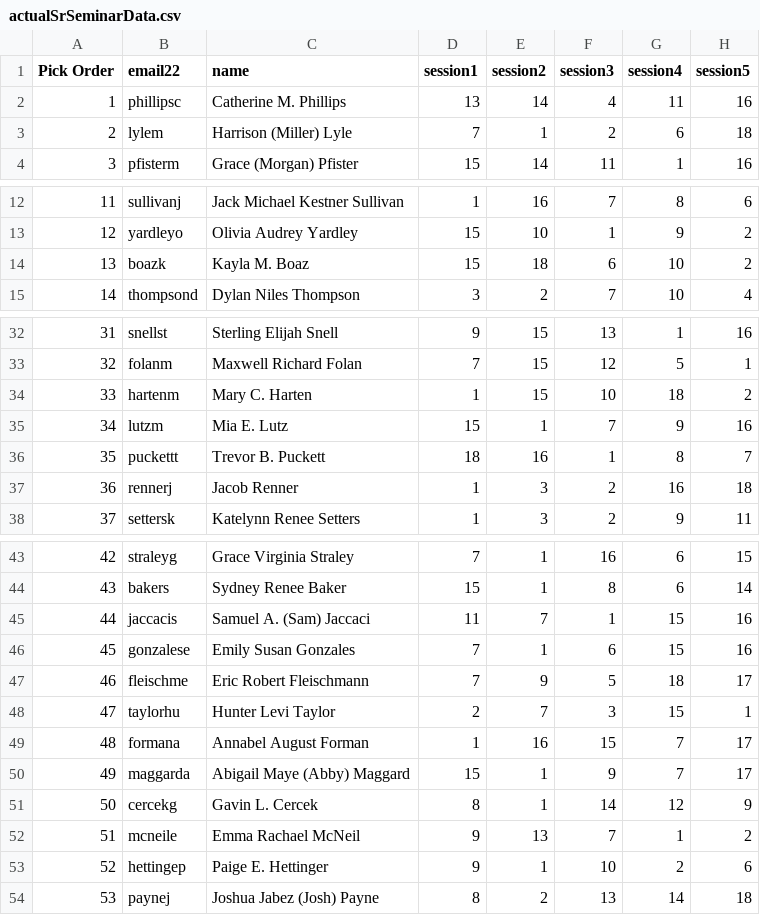
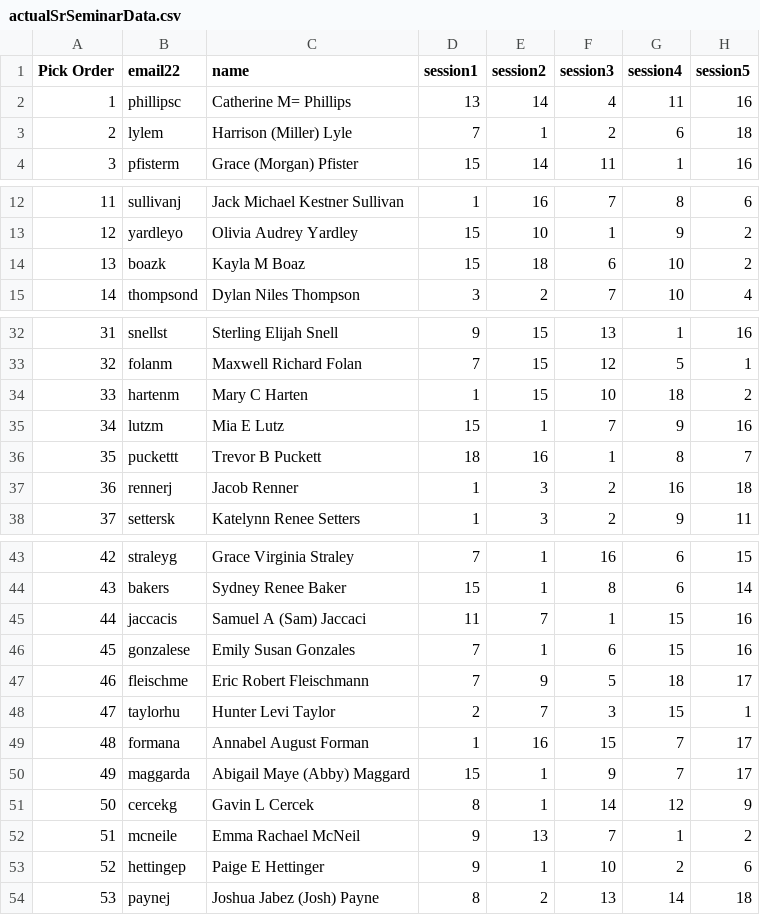
Before and after one commit to liver2/APCS_Szabo_SeniorSeminar, a CSV file: actualSrSeminarData.csv, drawn as a sheet; only a part is shown, gaps mark what is left out.

Commit message:
file not found???

```diff
--- a/actualSrSeminarData.csv
+++ b/actualSrSeminarData.csv
@@ -1,3 +1,3 @@
 Pick Order,email22,name,session1,session2,session3,session4,session5
-1,phillipsc,Catherine M. Phillips,13,14,4,11,16
+1,phillipsc,Catherine M= Phillips,13,14,4,11,16
 2,lylem,Harrison (Miller) Lyle,7,1,2,6,18
@@ -13,3 +13,3 @@ Pick Order,email22,name,session1,session2,session3,session4,session5
 12,yardleyo,Olivia Audrey Yardley,15,10,1,9,2
-13,boazk,Kayla M. Boaz,15,18,6,10,2
+13,boazk,Kayla M Boaz,15,18,6,10,2
 14,thompsond,Dylan Niles Thompson,3,2,7,10,4
@@ -33,5 +33,5 @@ Pick Order,email22,name,session1,session2,session3,session4,session5
 32,folanm,Maxwell Richard Folan,7,15,12,5,1
-33,hartenm,Mary C. Harten,1,15,10,18,2
-34,lutzm,Mia E. Lutz,15,1,7,9,16
-35,puckettt,Trevor B. Puckett,18,16,1,8,7
+33,hartenm,Mary C Harten,1,15,10,18,2
+34,lutzm,Mia E Lutz,15,1,7,9,16
+35,puckettt,Trevor B Puckett,18,16,1,8,7
 36,rennerj,Jacob Renner,1,3,2,16,18
@@ -44,3 +44,3 @@ Pick Order,email22,name,session1,session2,session3,session4,session5
 43,bakers,Sydney Renee Baker,15,1,8,6,14
-44,jaccacis,Samuel A. (Sam) Jaccaci,11,7,1,15,16
+44,jaccacis,Samuel A (Sam) Jaccaci,11,7,1,15,16
 45,gonzalese,Emily Susan Gonzales,7,1,6,15,16
@@ -50,5 +50,5 @@ Pick Order,email22,name,session1,session2,session3,session4,session5
 49,maggarda,Abigail Maye (Abby) Maggard,15,1,9,7,17
-50,cercekg,Gavin L. Cercek,8,1,14,12,9
+50,cercekg,Gavin L Cercek,8,1,14,12,9
 51,mcneile,Emma Rachael McNeil,9,13,7,1,2
-52,hettingep,Paige E. Hettinger,9,1,10,2,6
+52,hettingep,Paige E Hettinger,9,1,10,2,6
 53,paynej,Joshua Jabez (Josh) Payne,8,2,13,14,18
```
